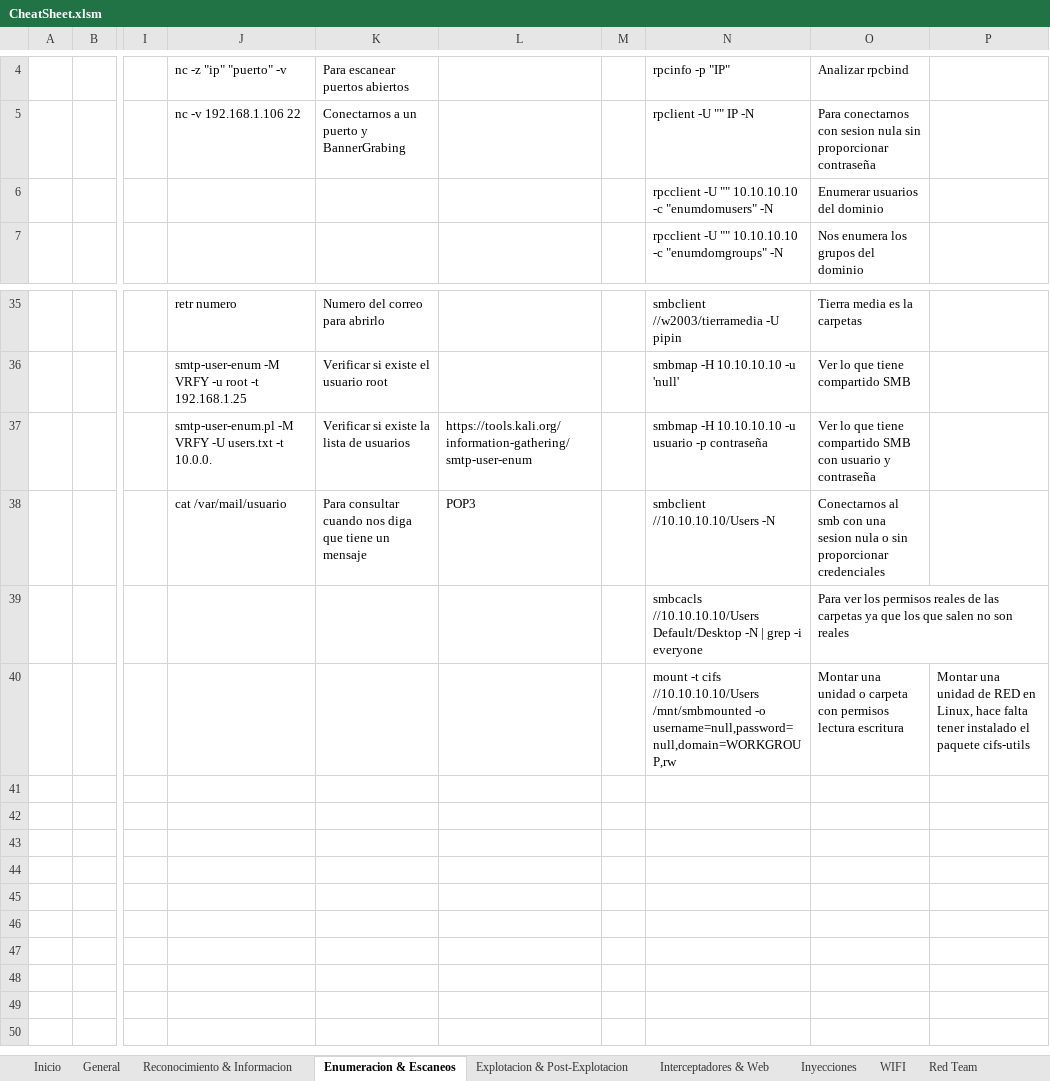
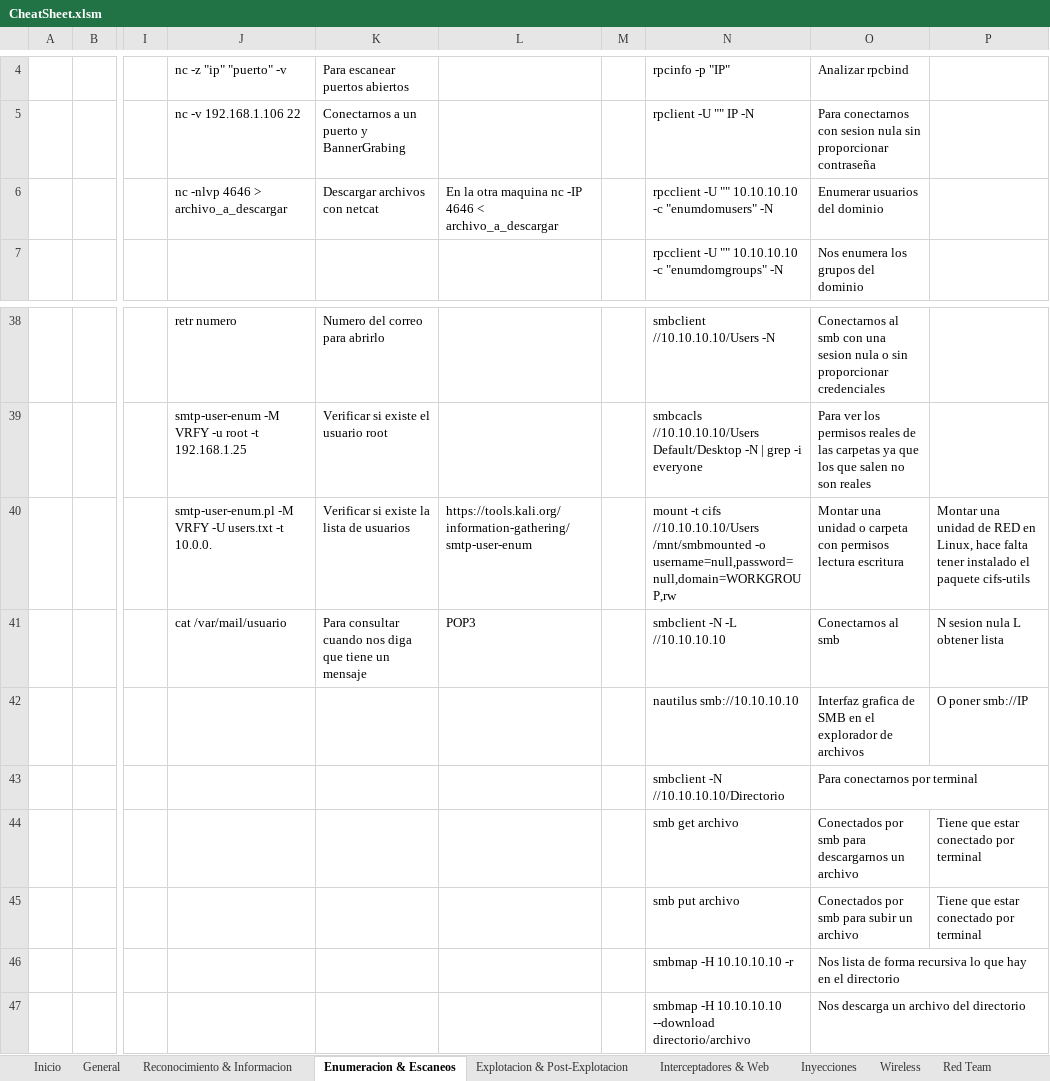
Before and after one commit to AmatheraeWorld/AmatheraeWorld, an Excel workbook: CheatSheet.xlsm, sheet Enumeracion & Escaneos, drawn as a sheet; only a part is shown, gaps mark what is left out; values as stored, in another font and other column widths than the file's, no cell formats; removed rows and columns are numbered as before the commit, all else as after; rows hold the shown columns only; the diff covers the shown part only; the diff names each change by its address in the sheet, - before the commit and + after, or states it on an @@ line.

```diff
--- a/CheatSheet.xlsm (sheet Enumeracion & Escaneos)
+++ b/CheatSheet.xlsm (sheet Enumeracion & Escaneos)
-sheet tab: WIFI
+sheet tab: Wireless
-J6: (empty)
+J6: nc -nlvp 4646 > archivo_a_descargar
-K6: (empty)
+K6: Descargar archivos con netcat
-L6: (empty)
+L6: En la otra maquina nc -IP 4646 < archivo_a_descargar
-N38: smbclient //w2003/tierramedia -U pipin
+N38: smbclient //10.10.10.10/Users -N
-O38: Tierra media es la carpetas
+O38: Conectarnos al smb con una sesion nula o sin proporcionar credenciales
-N39: smbmap -H 10.10.10.10 -u 'null'
+N39: smbcacls //10.10.10.10/Users Default/Desktop -N | grep -i everyone
-O39: Ver lo que tiene compartido SMB
+O39: Para ver los permisos reales de las carpetas ya que los que salen no son reales
-N40: smbmap -H 10.10.10.10 -u usuario -p contraseña
+N40: mount -t cifs //10.10.10.10/Users /mnt/smbmounted -o username=null,password=null,domain=WORKGROUP,rw
-O40: Ver lo que tiene compartido SMB con usuario y contraseña
+O40: Montar una unidad o carpeta con permisos lectura escritura
-P40: (empty)
+P40: Montar una unidad de RED en Linux, hace falta tener instalado el paquete cifs-utils
-N41: smbclient //10.10.10.10/Users -N
+N41: smbclient -N -L //10.10.10.10
-O41: Conectarnos al smb con una sesion nula o sin proporcionar credenciales
+O41: Conectarnos al smb
-P41: (empty)
+P41: N sesion nula L obtener lista
-row 39:  |  |  |  |  |  |  | smbcacls //10.10.10.10/Users Default/Desktop -N | grep -i everyone | Para ver los permisos reales de las carpetas ya que los que salen no son reales
-row 40:  |  |  |  |  |  |  | mount -t cifs //10.10.10.10/Users /mnt/smbmounted -o username=null,password=null,domain=WORKGROUP,rw | Montar una unidad o carpeta con permisos lectura escritura | Montar una unidad de RED en Linux, hace falta tener instalado el paquete cifs-utils
+row 42:  |  |  |  |  |  |  | nautilus smb://10.10.10.10 | Interfaz grafica de SMB en el explorador de archivos | O poner smb://IP
+row 43:  |  |  |  |  |  |  | smbclient -N //10.10.10.10/Directorio | Para conectarnos por terminal
+row 44:  |  |  |  |  |  |  | smb get archivo | Conectados por smb para descargarnos un archivo | Tiene que estar conectado por terminal
+row 45:  |  |  |  |  |  |  | smb put archivo | Conectados por smb para subir un archivo | Tiene que estar conectado por terminal
+row 46:  |  |  |  |  |  |  | smbmap -H 10.10.10.10 -r | Nos lista de forma recursiva lo que hay en el directorio
+row 47:  |  |  |  |  |  |  | smbmap -H 10.10.10.10 --download directorio/archivo | Nos descarga un archivo del directorio
```
Also changed, not shown: 8 added rows, 5 removed rows, 15 edited cells and merged cells elsewhere in this sheet, sheet General, sheet Parseo Gitbook, sheet Explotacion & Post-Explotacion, sheet Wireless, sheet Reconocimiento & Informacion, sheet Interceptadores & Web, 1 more sheet, other sheet tabs, cell formats, formulas that keep their value.
